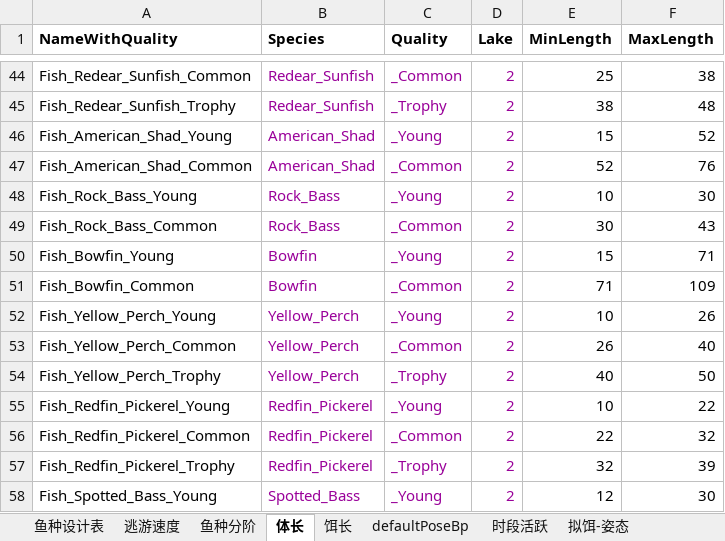
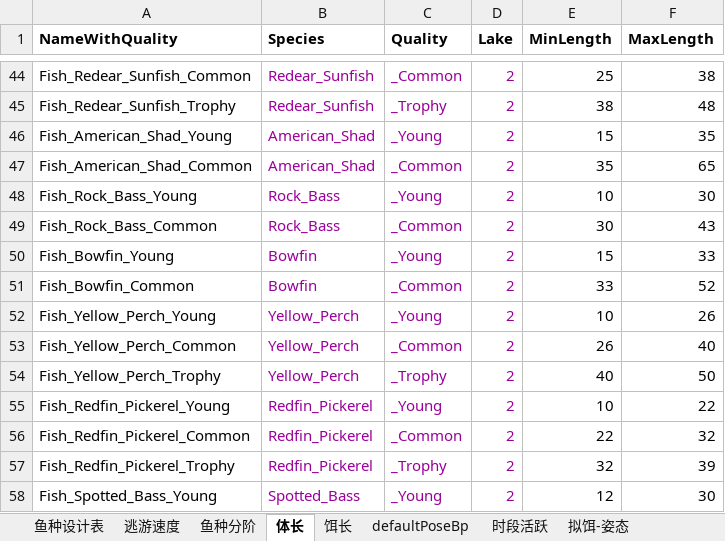
Before and after one commit to futouyiba/StatDemo, an Excel workbook: intermediateTables/PreCATFishesOriginV2.xlsx, sheet 体长, drawn as a sheet; only a part is shown, gaps mark what is left out; values as stored, in another font and other column widths than the file's, no borders; the diff names each change by its address in the sheet, - before the commit and + after, or states it on an @@ line.

```diff
--- a/intermediateTables/PreCATFishesOriginV2.xlsx (sheet 体长)
+++ b/intermediateTables/PreCATFishesOriginV2.xlsx (sheet 体长)
-F46 (MaxLength): 52
+F46 (MaxLength): 35
-E47 (MinLength): 52
+E47 (MinLength): 35
-F47 (MaxLength): 76
+F47 (MaxLength): 65
-F50 (MaxLength): 71
+F50 (MaxLength): 33
-E51 (MinLength): 71
+E51 (MinLength): 33
-F51 (MaxLength): 109
+F51 (MaxLength): 52
```
Also changed, not shown: sheet 水温, sheet 鱼种设计表, intermediateTables/鱼单价工具.xlsx, 1 other file.
